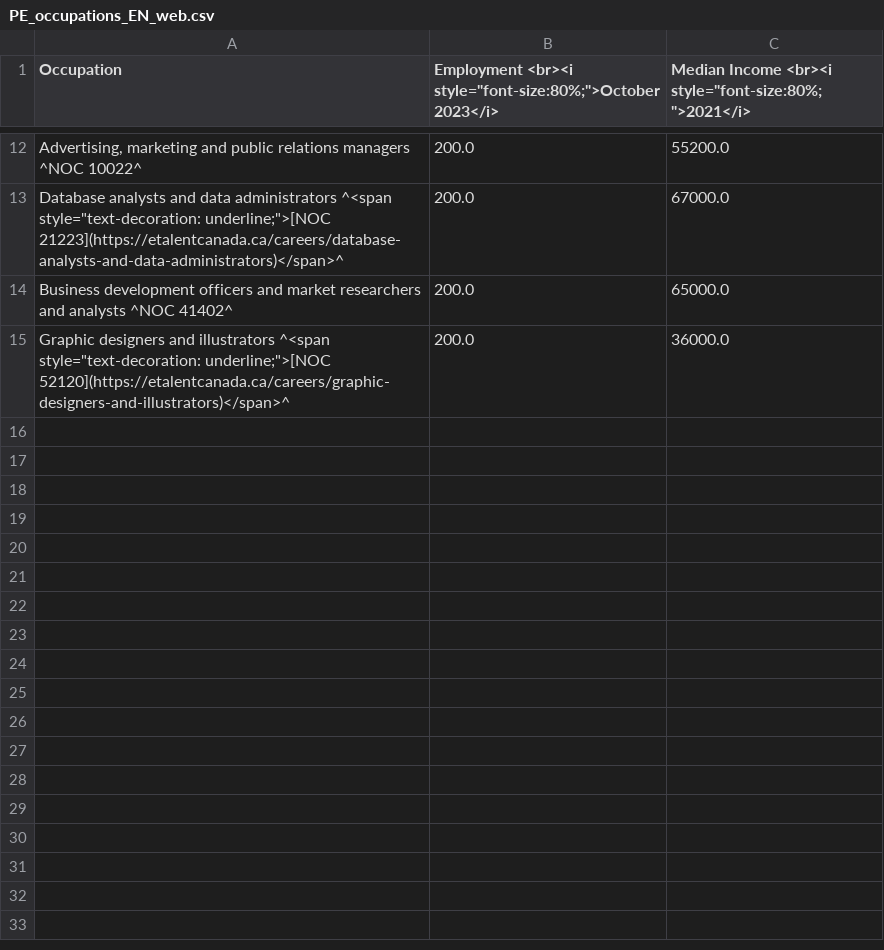
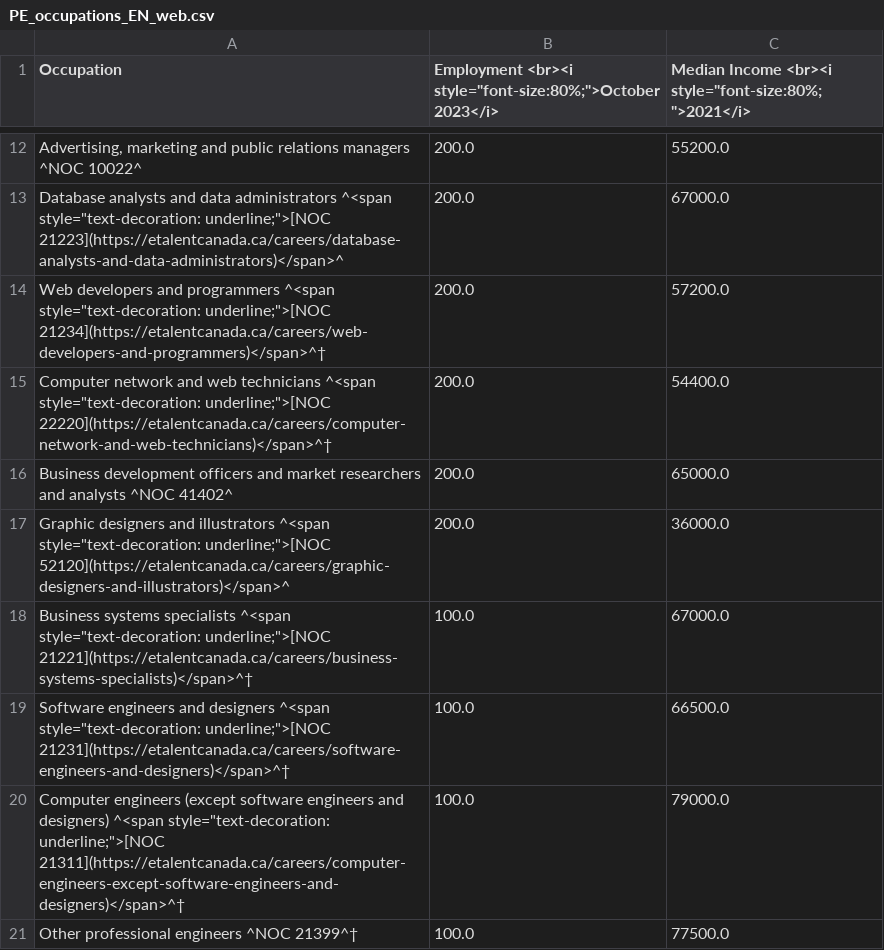
Before and after one commit to eTalent-LMI/lfs_raw, a CSV file: PE_occupations_EN_web.csv, drawn as a sheet; only a part is shown, gaps mark what is left out; the diff names each change by its address in the sheet, - before the commit and + after, or states it on an @@ line.

```diff
--- a/PE_occupations_EN_web.csv
+++ b/PE_occupations_EN_web.csv
+row 14: Web developers and programmers ^<span style="text-decoration: underline;">[NOC 21234](https://etalentcanada.ca/careers/web-developers-and-programmers)</span>^† | 200.0 | 57200.0
+row 15: Computer network and web technicians ^<span style="text-decoration: underline;">[NOC 22220](https://etalentcanada.ca/careers/computer-network-and-web-technicians)</span>^† | 200.0 | 54400.0
+row 18: Business systems specialists ^<span style="text-decoration: underline;">[NOC 21221](https://etalentcanada.ca/careers/business-systems-specialists)</span>^† | 100.0 | 67000.0
+row 19: Software engineers and designers ^<span style="text-decoration: underline;">[NOC 21231](https://etalentcanada.ca/careers/software-engineers-and-designers)</span>^† | 100.0 | 66500.0
+row 20: Computer engineers (except software engineers and designers) ^<span style="text-decoration: underline;">[NOC 21311](https://etalentcanada.ca/careers/computer-engineers-except-software-engineers-and-designers)</span>^† | 100.0 | 79000.0
+row 21: Other professional engineers ^NOC 21399^† | 100.0 | 77500.0
```
Also changed, not shown: NB_occupations_FR_web.csv, NL_occupations_EN_web.csv, 13 other files.
